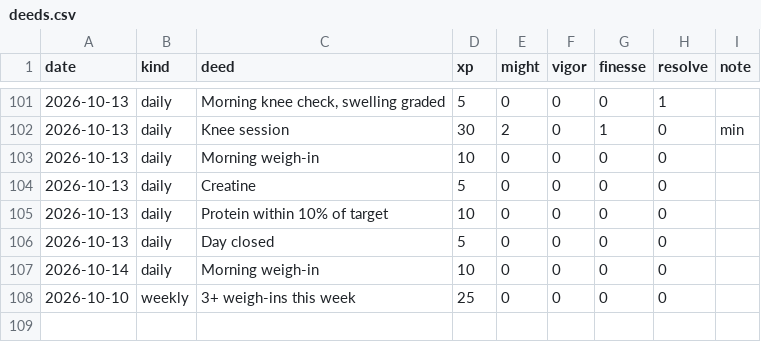
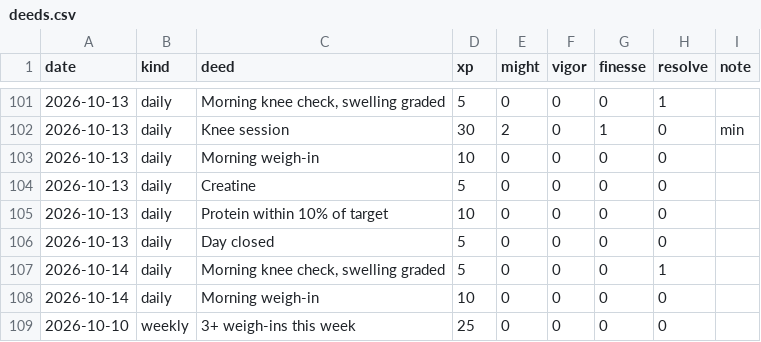
Before and after one commit to bro2jo/leyenda, a CSV file: engine/deeds.csv, drawn as a sheet; only a part is shown, gaps mark what is left out; the diff names each change by its address in the sheet, - before the commit and + after, or states it on an @@ line.

```diff
--- a/engine/deeds.csv
+++ b/engine/deeds.csv
+row 107: 2026-10-14 | daily | Morning knee check, swelling graded | 5 | 0 | 0 | 0 | 1
```
Also changed, not shown: real/logs/daily_log.csv, 5 other files.
